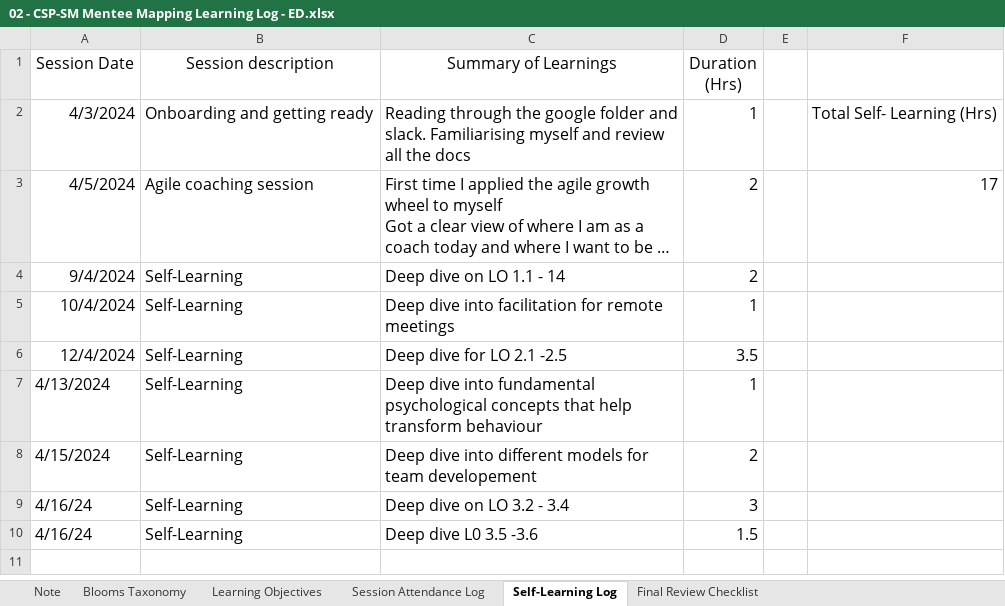
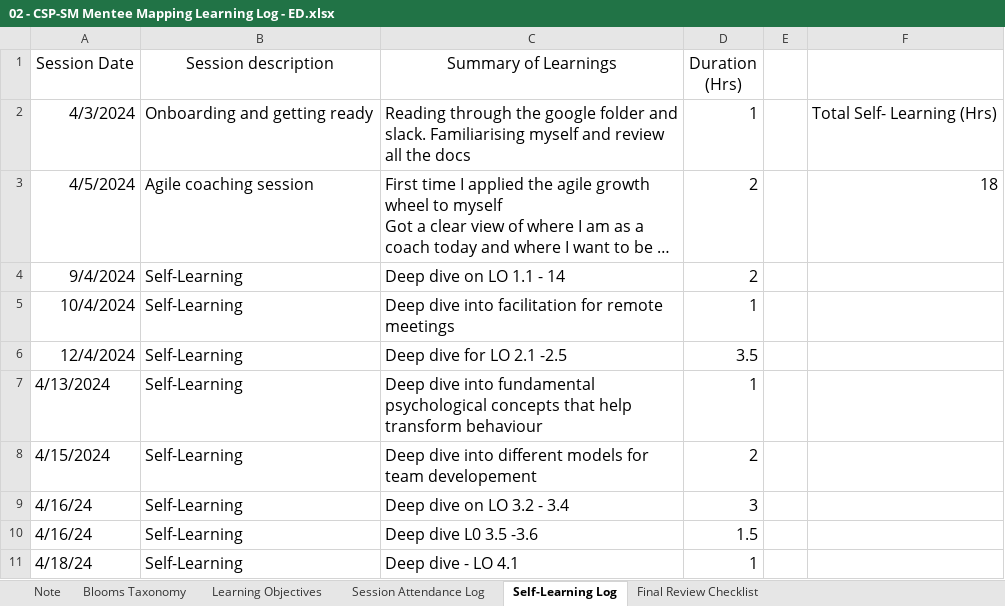
Before and after one commit to cmj123/csp-sm, an Excel workbook: 02 - CSP-SM Mentee Mapping Learning Log - ED.xlsx, sheet Self-Learning Log, drawn as a sheet; long unchanged cells end in …; values as stored, in another font and other column widths than the file's, no borders; the diff names each change by its address in the sheet, - before the commit and + after, or states it on an @@ line.

```diff
--- a/02 - CSP-SM Mentee Mapping Learning Log - ED.xlsx (sheet Self-Learning Log)
+++ b/02 - CSP-SM Mentee Mapping Learning Log - ED.xlsx (sheet Self-Learning Log)
-F3: 17
+F3: 18
+row 11: 4/18/24 | Self-Learning | Deep dive - LO 4.1 | 1
```
Also changed, not shown: 1 other file.
